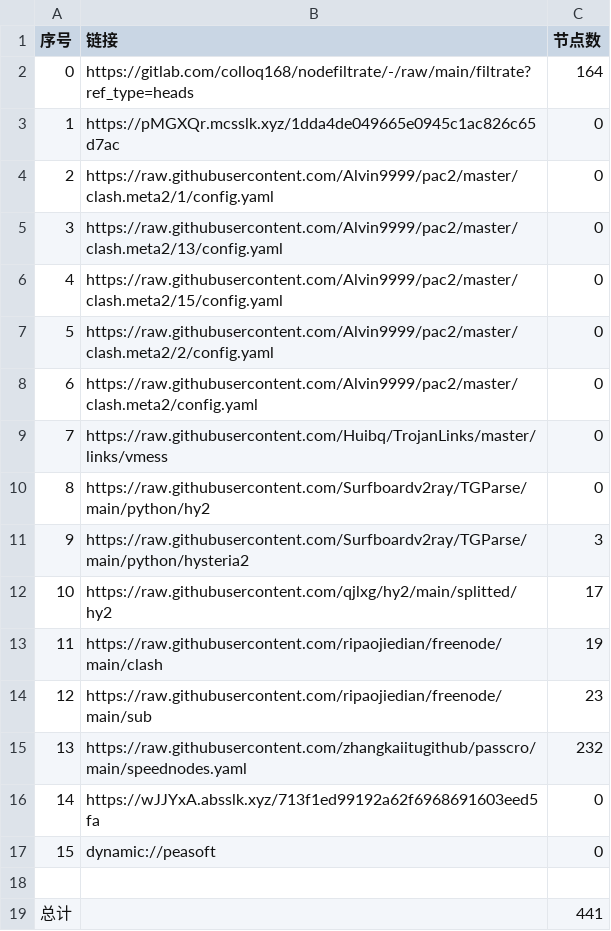
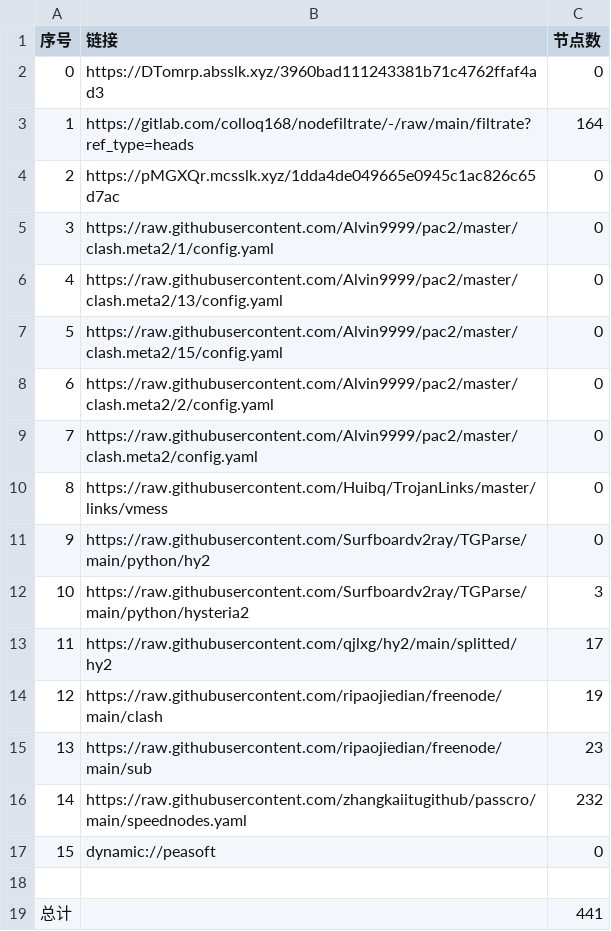
Before and after one commit to dreamMilk/AutoMergePublicNodes, a CSV file: list_result.csv, drawn as a sheet; removed rows and columns are numbered as before the commit, all else as after; the diff names each change by its address in the sheet, - before the commit and + after, or states it on an @@ line.

```diff
--- a/list_result.csv
+++ b/list_result.csv
+row 2: 0 | https://DTomrp.absslk.xyz/3960bad111243381b71c4762ffaf4ad3 | 0
@@ column A (序号) renumbered between rows 3 and 16 @@
-row 16: 14 | https://wJJYxA.absslk.xyz/713f1ed99192a62f6968691603eed5fa | 0
```
Also changed, not shown: 27 other files.
